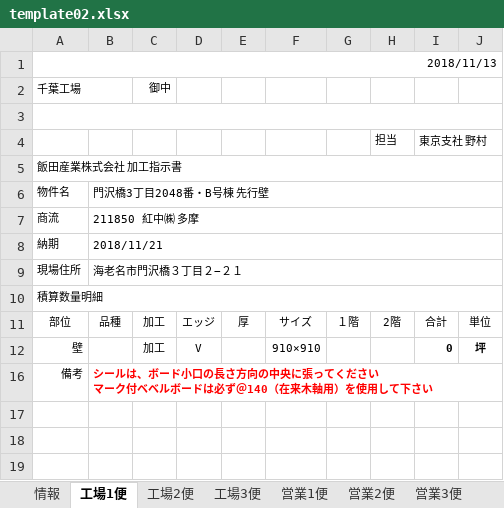
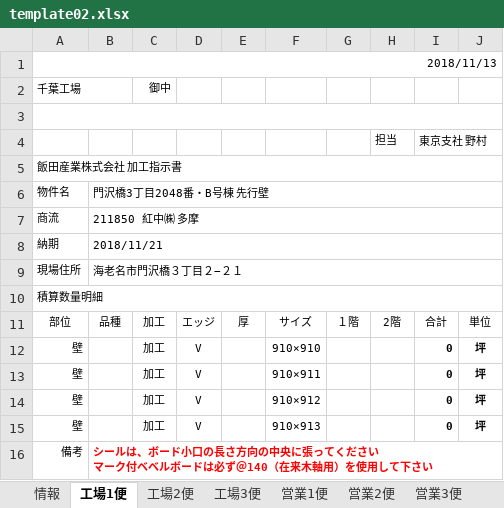
Before and after one commit to TrungNV81/03, an Excel workbook: public/template/Excel/template02.xlsx, sheet 工場1便, drawn as a sheet; values as stored, in another font and other column widths than the file's, no borders; the diff names each change by its address in the sheet, - before the commit and + after, or states it on an @@ line.

```diff
--- a/public/template/Excel/template02.xlsx (sheet 工場1便)
+++ b/public/template/Excel/template02.xlsx (sheet 工場1便)
+row 13: 壁 |  | 加工 | V |  | 910×911 |  |  | 0 | 坪
+row 14: 壁 |  | 加工 | V |  | 910×912 |  |  | 0 | 坪
+row 15: 壁 |  | 加工 | V |  | 910×913 |  |  | 0 | 坪
```
Also changed, not shown: sheet 営業1便, sheet 営業2便, sheet 工場2便, sheet 営業3便, sheet 工場3便, public/template/Excel/template01.xlsx, public/template/Excel/template03.xlsx, 1 other file.
